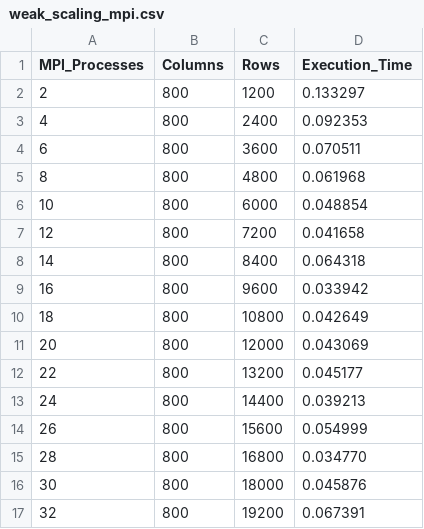
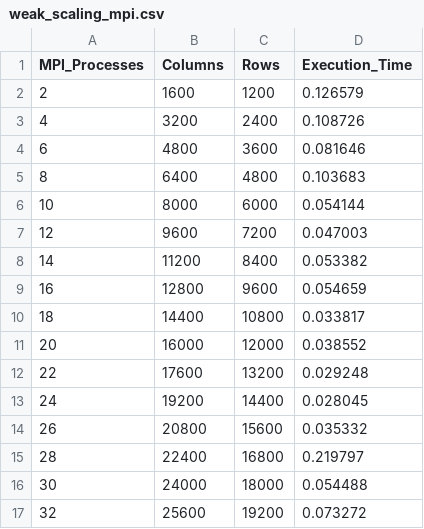
Before and after one commit to EdoardoZappia/HPC_ex, a CSV file: HPC_ex2/weak_scaling_mpi.csv, drawn as a sheet; only a part is shown; the diff covers the shown part only.

```diff
--- a/HPC_ex2/weak_scaling_mpi.csv
+++ b/HPC_ex2/weak_scaling_mpi.csv
@@ -1,17 +1,17 @@
 MPI_Processes,Columns,Rows,Execution_Time
-2,800,1200,0.133297
-4,800,2400,0.092353
-6,800,3600,0.070511
-8,800,4800,0.061968
-10,800,6000,0.048854
-12,800,7200,0.041658
-14,800,8400,0.064318
-16,800,9600,0.033942
-18,800,10800,0.042649
-20,800,12000,0.043069
-22,800,13200,0.045177
-24,800,14400,0.039213
-26,800,15600,0.054999
-28,800,16800,0.034770
-30,800,18000,0.045876
-32,800,19200,0.067391
+2,1600,1200,0.126579
+4,3200,2400,0.108726
+6,4800,3600,0.081646
+8,6400,4800,0.103683
+10,8000,6000,0.054144
+12,9600,7200,0.047003
+14,11200,8400,0.053382
+16,12800,9600,0.054659
+18,14400,10800,0.033817
+20,16000,12000,0.038552
+22,17600,13200,0.029248
+24,19200,14400,0.028045
+26,20800,15600,0.035332
+28,22400,16800,0.219797
+30,24000,18000,0.054488
+32,25600,19200,0.073272
```
Also changed, not shown: 64 edited cells elsewhere in this file, HPC_ex2/mpi_weak_epyc.csv, 5 other files.
